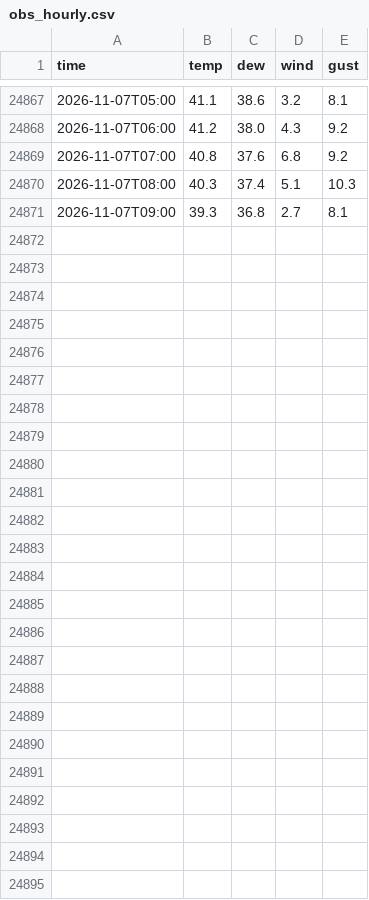
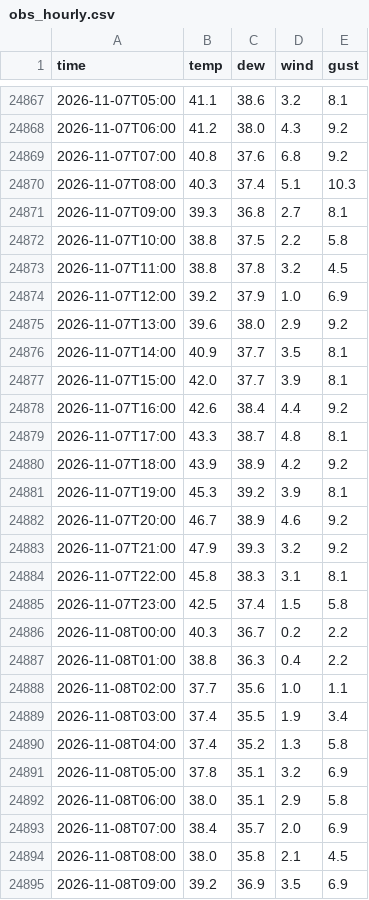
Before and after one commit to crb0229/backyard-weather, a CSV file: data/obs_hourly.csv, drawn as a sheet; only a part is shown, gaps mark what is left out; the diff names each change by its address in the sheet, - before the commit and + after, or states it on an @@ line.

Commit message:
weather data

```diff
--- a/data/obs_hourly.csv
+++ b/data/obs_hourly.csv
+row 24872: 2026-11-07T10:00 | 38.8 | 37.5 | 2.2 | 5.8
+row 24873: 2026-11-07T11:00 | 38.8 | 37.8 | 3.2 | 4.5
+row 24874: 2026-11-07T12:00 | 39.2 | 37.9 | 1.0 | 6.9
+row 24875: 2026-11-07T13:00 | 39.6 | 38.0 | 2.9 | 9.2
+row 24876: 2026-11-07T14:00 | 40.9 | 37.7 | 3.5 | 8.1
+row 24877: 2026-11-07T15:00 | 42.0 | 37.7 | 3.9 | 8.1
+row 24878: 2026-11-07T16:00 | 42.6 | 38.4 | 4.4 | 9.2
+row 24879: 2026-11-07T17:00 | 43.3 | 38.7 | 4.8 | 8.1
+row 24880: 2026-11-07T18:00 | 43.9 | 38.9 | 4.2 | 9.2
+row 24881: 2026-11-07T19:00 | 45.3 | 39.2 | 3.9 | 8.1
+row 24882: 2026-11-07T20:00 | 46.7 | 38.9 | 4.6 | 9.2
+row 24883: 2026-11-07T21:00 | 47.9 | 39.3 | 3.2 | 9.2
+row 24884: 2026-11-07T22:00 | 45.8 | 38.3 | 3.1 | 8.1
+row 24885: 2026-11-07T23:00 | 42.5 | 37.4 | 1.5 | 5.8
+row 24886: 2026-11-08T00:00 | 40.3 | 36.7 | 0.2 | 2.2
+row 24887: 2026-11-08T01:00 | 38.8 | 36.3 | 0.4 | 2.2
+row 24888: 2026-11-08T02:00 | 37.7 | 35.6 | 1.0 | 1.1
+row 24889: 2026-11-08T03:00 | 37.4 | 35.5 | 1.9 | 3.4
+row 24890: 2026-11-08T04:00 | 37.4 | 35.2 | 1.3 | 5.8
+row 24891: 2026-11-08T05:00 | 37.8 | 35.1 | 3.2 | 6.9
+row 24892: 2026-11-08T06:00 | 38.0 | 35.1 | 2.9 | 5.8
+row 24893: 2026-11-08T07:00 | 38.4 | 35.7 | 2.0 | 6.9
+row 24894: 2026-11-08T08:00 | 38.0 | 35.8 | 2.1 | 4.5
+row 24895: 2026-11-08T09:00 | 39.2 | 36.9 | 3.5 | 6.9
```
Also changed, not shown: data/model_d1.csv, data/nws_d1.csv, 2 other files.
